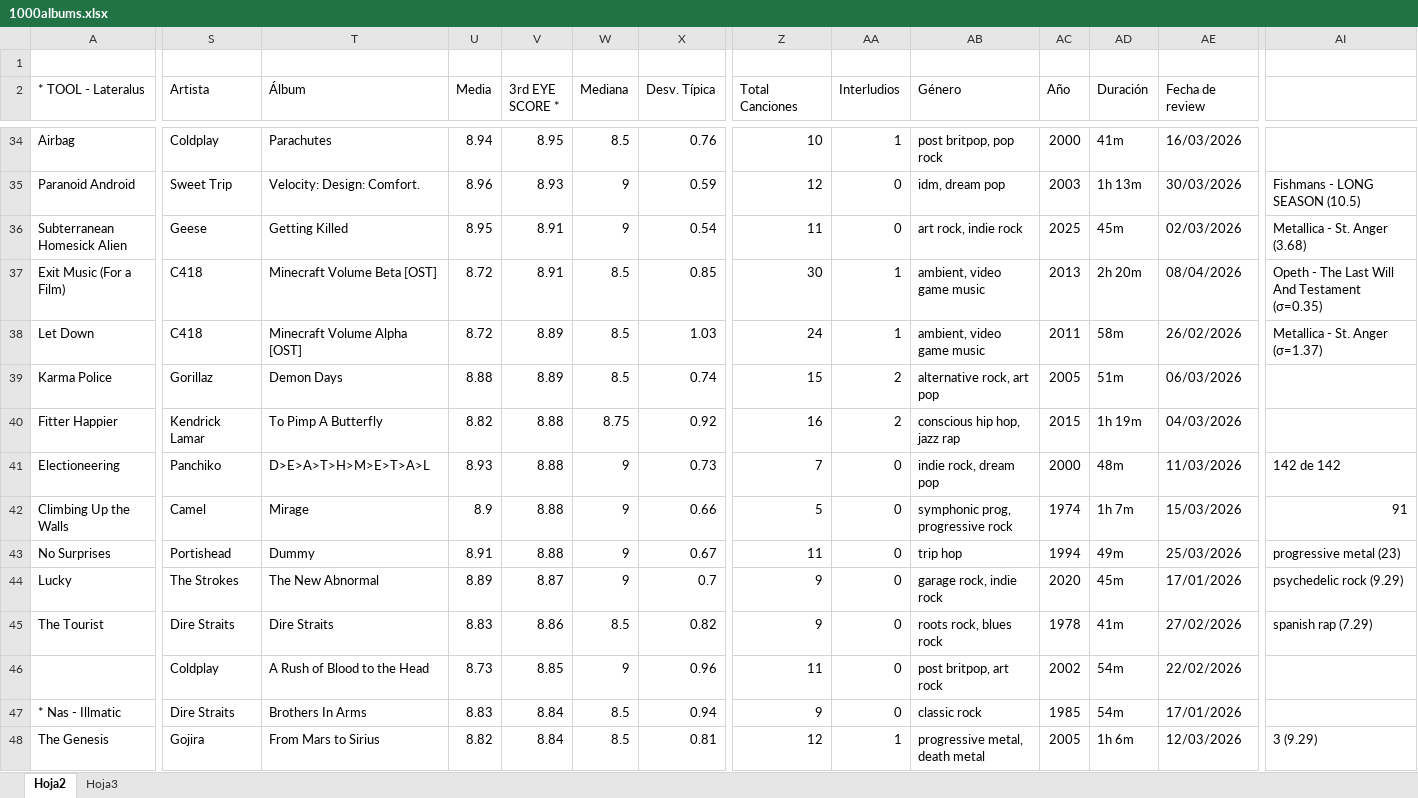
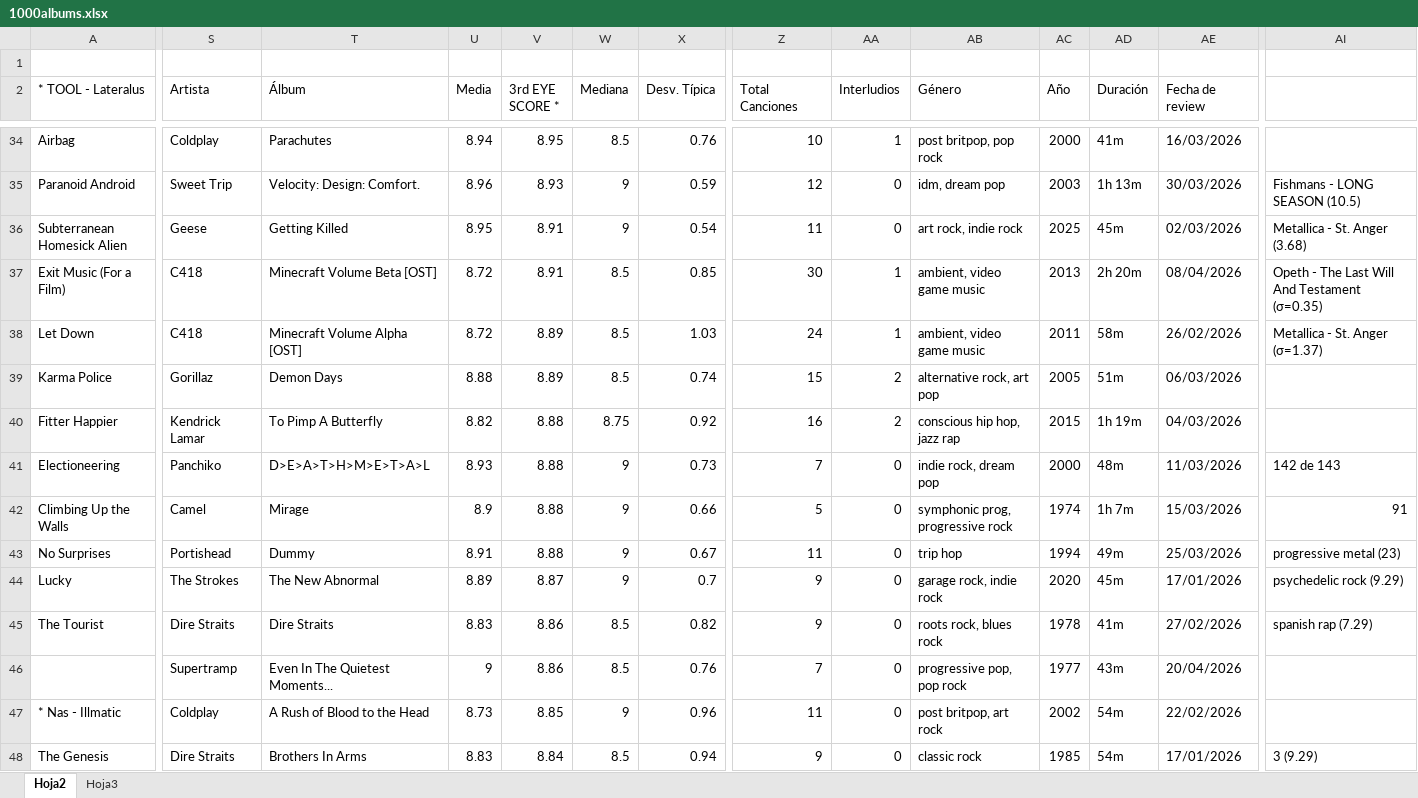
Before and after one commit to miguelrr11/top1000albums, an Excel workbook: 1000albums.xlsx, sheet Hoja2, drawn as a sheet; only a part is shown, gaps mark what is left out; values as stored, in another font and other column widths than the file's, no cell formats; charts and pictures and conditional formats not drawn; the diff covers the shown part only; the diff names each change by its address in the sheet, - before the commit and + after, or states it on an @@ line.

Commit message:
even in the quietest moments

```diff
--- a/1000albums.xlsx (sheet Hoja2)
+++ b/1000albums.xlsx (sheet Hoja2)
-AI41: 142 de 142
+AI41: 142 de 143
-S46 (Artista): Coldplay
+S46 (Artista): Supertramp
-T46 (Álbum): A Rush of Blood to the Head
+T46 (Álbum): Even In The Quietest Moments...
-U46 (Media): 8.73
+U46 (Media): 9
-V46 (3rd EYE SCORE *): 8.85
+V46 (3rd EYE SCORE *): 8.86
-W46 (Mediana): 9
+W46 (Mediana): 8.5
-X46 (Desv. Típica): 0.96
+X46 (Desv. Típica): 0.76
-Z46 (Total Canciones): 11
+Z46 (Total Canciones): 7
-AB46 (Género): post britpop, art rock
+AB46 (Género): progressive pop, pop rock
-AC46 (Año): 2002
+AC46 (Año): 1977
-AD46 (Duración): 54m
+AD46 (Duración): 43m
-AE46 (Fecha de review): 22/02/2026
+AE46 (Fecha de review): 20/04/2026
-S47 (Artista): Dire Straits
+S47 (Artista): Coldplay
-T47 (Álbum): Brothers In Arms
+T47 (Álbum): A Rush of Blood to the Head
-U47 (Media): 8.83
+U47 (Media): 8.73
-V47 (3rd EYE SCORE *): 8.84
+V47 (3rd EYE SCORE *): 8.85
-W47 (Mediana): 8.5
+W47 (Mediana): 9
-X47 (Desv. Típica): 0.94
+X47 (Desv. Típica): 0.96
-Z47 (Total Canciones): 9
+Z47 (Total Canciones): 11
-AB47 (Género): classic rock
+AB47 (Género): post britpop, art rock
-AC47 (Año): 1985
+AC47 (Año): 2002
-AE47 (Fecha de review): 17/01/2026
+AE47 (Fecha de review): 22/02/2026
-S48 (Artista): Gojira
+S48 (Artista): Dire Straits
-T48 (Álbum): From Mars to Sirius
+T48 (Álbum): Brothers In Arms
-U48 (Media): 8.82
+U48 (Media): 8.83
-X48 (Desv. Típica): 0.81
+X48 (Desv. Típica): 0.94
-Z48 (Total Canciones): 12
+Z48 (Total Canciones): 9
-AA48 (Interludios): 1
+AA48 (Interludios): 0
-AB48 (Género): progressive metal, death metal
+AB48 (Género): classic rock
-AC48 (Año): 2005
+AC48 (Año): 1985
-AD48 (Duración): 1h 6m
+AD48 (Duración): 54m
-AE48 (Fecha de review): 12/03/2026
+AE48 (Fecha de review): 17/01/2026
```
Also changed, not shown: 1 added row, 1 removed row, 1481 edited cells and merged cells elsewhere in this sheet, cell formats.
